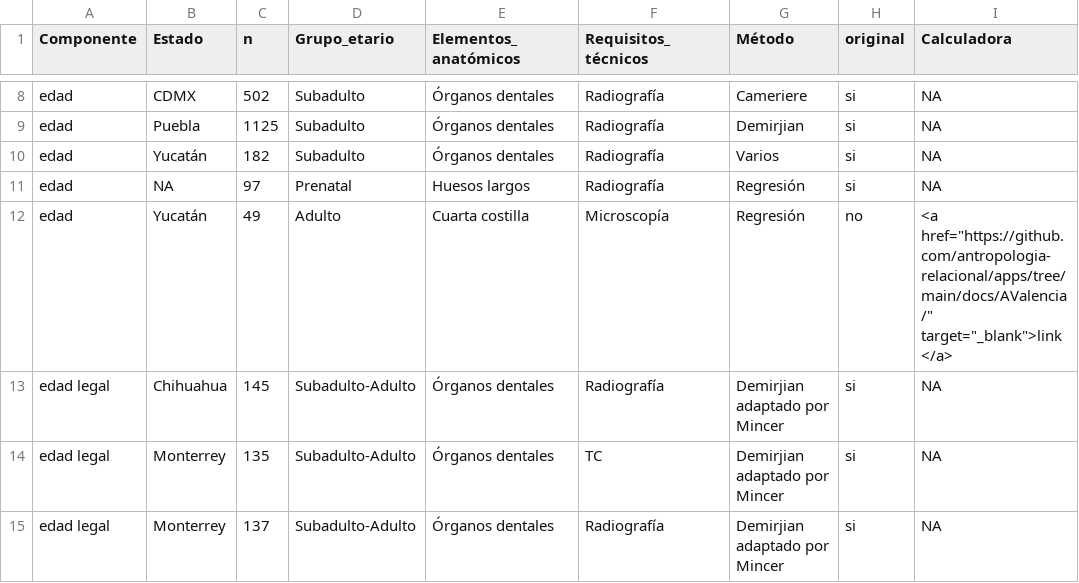
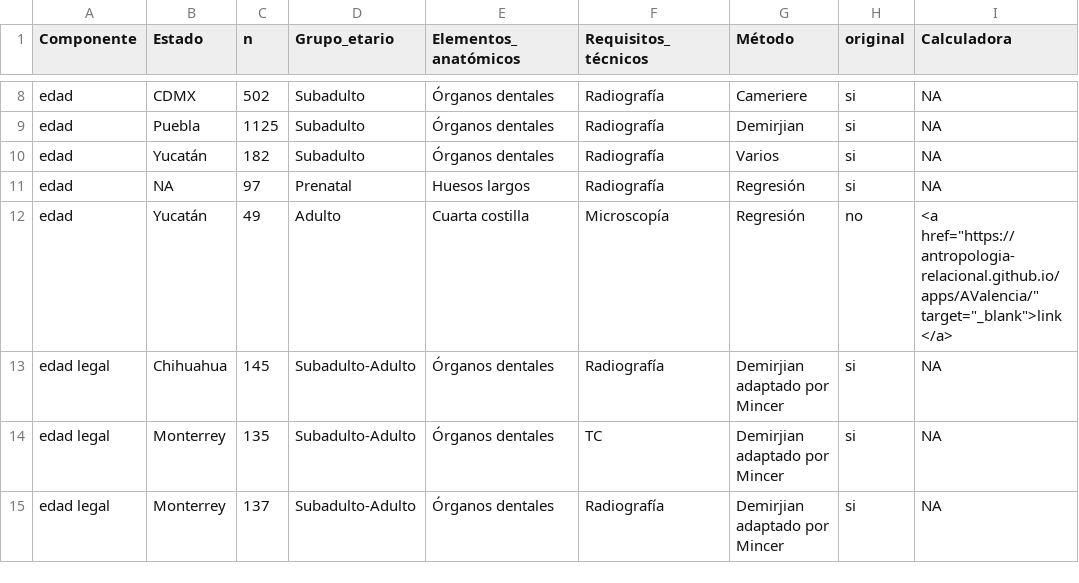
Before and after one commit to antropologia-relacional/forense, a CSV file: Review.csv, drawn as a sheet; only a part is shown, gaps mark what is left out.

```diff
--- a/Review.csv
+++ b/Review.csv
@@ -11,3 +11,3 @@ edad,Yucatán,182,Subadulto,Órganos dentales,Radiografía,Varios,si,NA
 edad,NA,97,Prenatal,Huesos largos,Radiografía,Regresión,si,NA
-edad,Yucatán,49,Adulto,Cuarta costilla,Microscopía,Regresión,no,"<a href=""https://github.com/antropologia-relacional/apps/tree/main/docs/AValencia/"" target=""_blank"">link</a>"
+edad,Yucatán,49,Adulto,Cuarta costilla,Microscopía,Regresión,no,"<a href=""https://antropologia-relacional.github.io/apps/AValencia/"" target=""_blank"">link</a>"
 edad legal,Chihuahua,145,Subadulto-Adulto,Órganos dentales,Radiografía,Demirjian adaptado por Mincer,si,NA
```
Also changed, not shown: docs/Review.csv, 7 other files.
